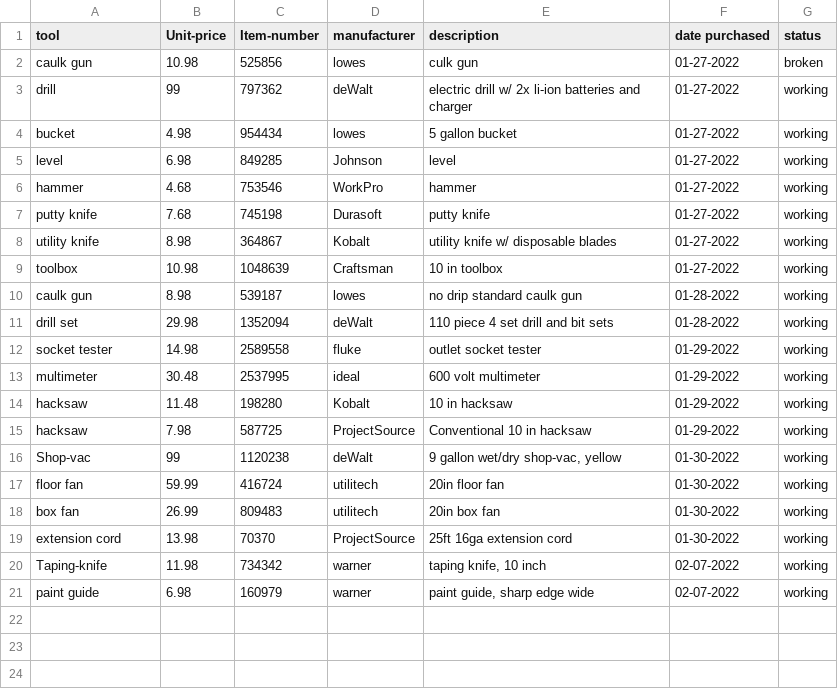
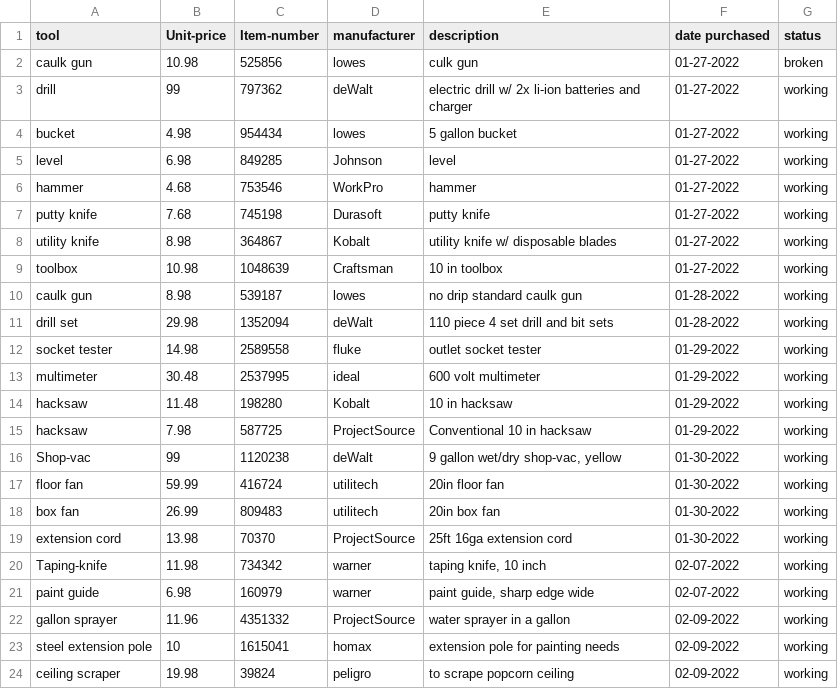
Before and after one commit to ralphorteza/project-hawaii, a CSV file: tools/tools.csv, drawn as a sheet.

Commit message:
Add items for ceiling scraping

```diff
--- a/tools/tools.csv
+++ b/tools/tools.csv
@@ -21 +21,4 @@ Taping-knife,11.98,734342,warner,"taping knife, 10 inch",02-07-2022,working
 paint guide,6.98,160979,warner,"paint guide, sharp edge wide",02-07-2022,working
+gallon sprayer,11.96,4351332,ProjectSource,water sprayer in a gallon,02-09-2022,working
+steel extension pole,10,1615041,homax,extension pole for painting needs,02-09-2022,working
+ceiling scraper,19.98,39824,peligro,to scrape popcorn ceiling,02-09-2022,working
```
Also changed, not shown: front-house/front-house-items.csv, tools/consumables.csv.
